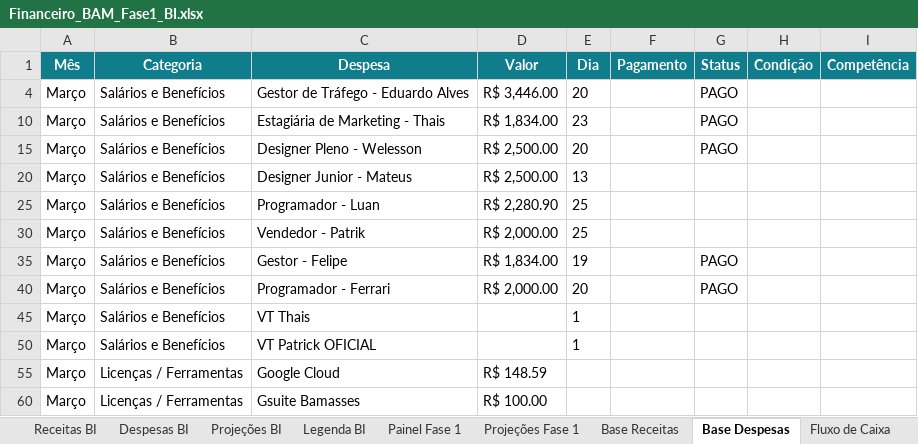
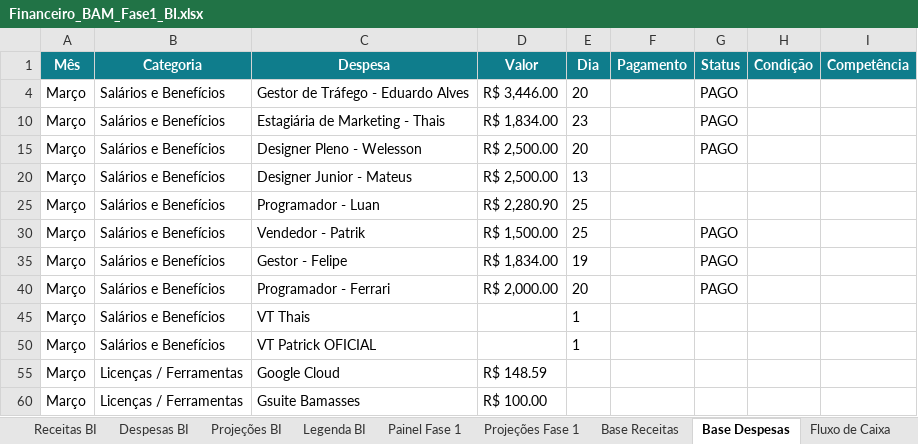
Before and after one commit to Matheus-Ferrari/bam-financeiro, an Excel workbook: data/Financeiro_BAM_Fase1_BI.xlsx, sheet Base Despesas, drawn as a sheet; only a part is shown; values as stored, in another font and other column widths than the file's, no borders; table styles not drawn; the diff names each change by its address in the sheet, - before the commit and + after, or states it on an @@ line.

Commit message:
melhorias

```diff
--- a/data/Financeiro_BAM_Fase1_BI.xlsx (sheet Base Despesas)
+++ b/data/Financeiro_BAM_Fase1_BI.xlsx (sheet Base Despesas)
-D30 (Valor): R$ 2,000.00
+D30 (Valor): R$ 1,500.00
-G30 (Status): (empty)
+G30 (Status): PAGO
```
